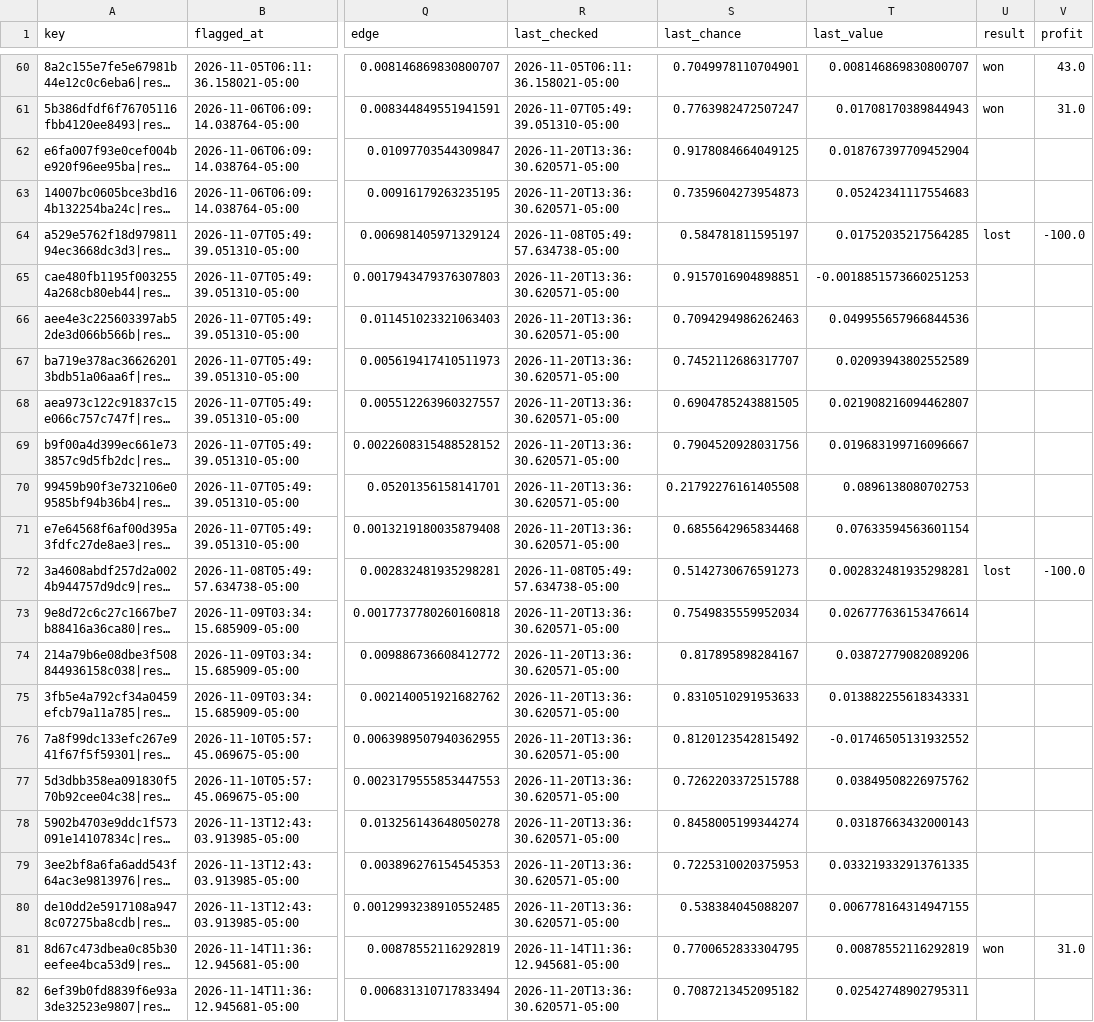
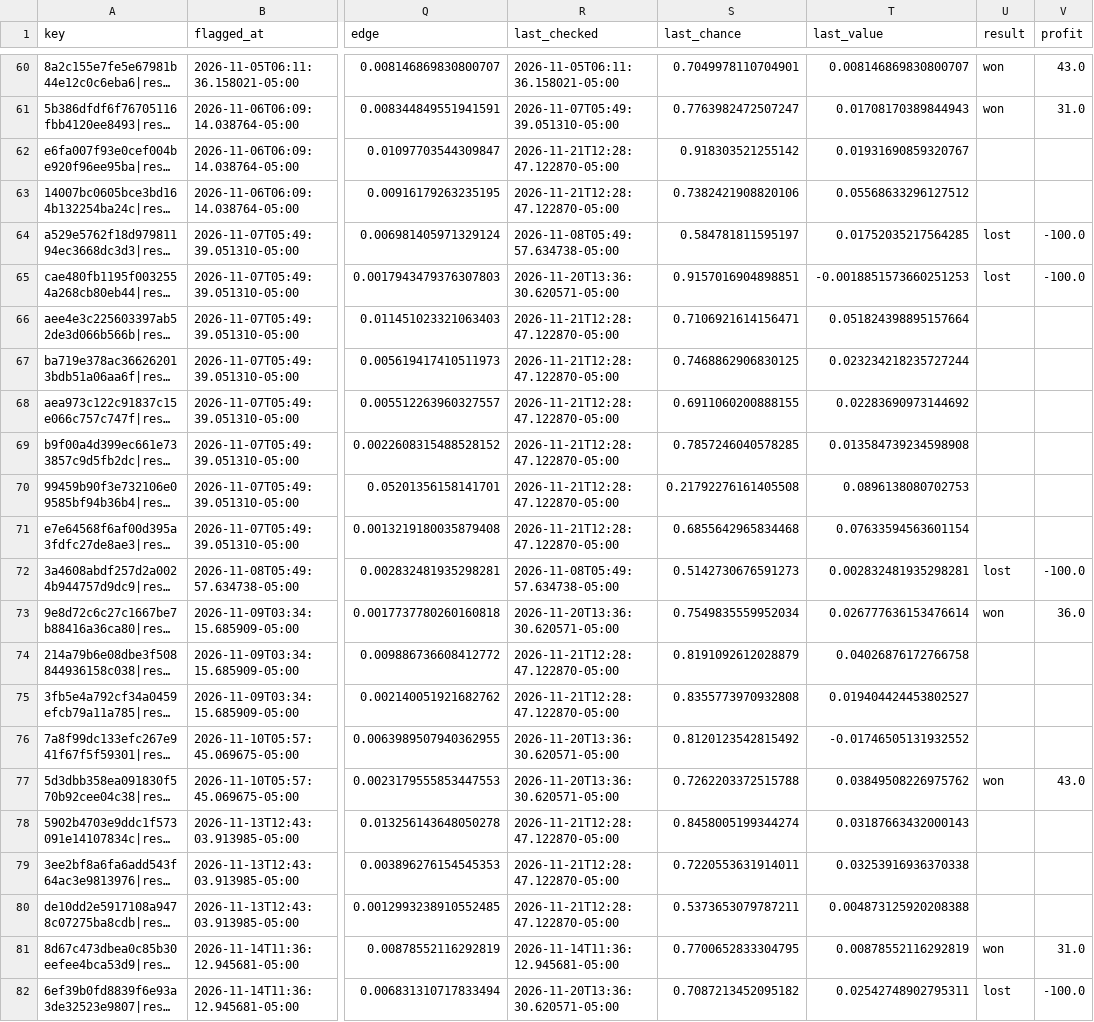
Before and after one commit to HughFOD/soccer-markets, a CSV file: data/track_record.csv, drawn as a sheet; only a part is shown, gaps mark what is left out; long unchanged cells end in …; the diff covers the shown part only; the diff names each change by its address in the sheet, - before the commit and + after, or states it on an @@ line.

```diff
--- a/data/track_record.csv
+++ b/data/track_record.csv
-R62:R63 (last_checked): 2026-11-20T13:36:30.620571-05:00
+R62:R63 (last_checked): 2026-11-21T12:28:47.122870-05:00
-S62 (last_chance): 0.9178084664049125
+S62 (last_chance): 0.918303521255142
-T62 (last_value): 0.018767397709452904
+T62 (last_value): 0.01931690859320767
-S63 (last_chance): 0.7359604273954873
+S63 (last_chance): 0.7382421908820106
-T63 (last_value): 0.05242341117554683
+T63 (last_value): 0.05568633296127512
-U65 (result): (empty)
+U65 (result): lost
-V65 (profit): (empty)
+V65 (profit): -100.0
-R66:R71 (last_checked): 2026-11-20T13:36:30.620571-05:00
+R66:R71 (last_checked): 2026-11-21T12:28:47.122870-05:00
-S66 (last_chance): 0.7094294986262463
+S66 (last_chance): 0.7106921614156471
-T66 (last_value): 0.049955657966844536
+T66 (last_value): 0.051824398895157664
-S67 (last_chance): 0.7452112686317707
+S67 (last_chance): 0.7468862906830125
-T67 (last_value): 0.02093943802552589
+T67 (last_value): 0.023234218235727244
-S68 (last_chance): 0.6904785243881505
+S68 (last_chance): 0.6911060200888155
-T68 (last_value): 0.021908216094462807
+T68 (last_value): 0.02283690973144692
-S69 (last_chance): 0.7904520928031756
+S69 (last_chance): 0.7857246040578285
-T69 (last_value): 0.019683199716096667
+T69 (last_value): 0.013584739234598908
-U73 (result): (empty)
+U73 (result): won
-V73 (profit): (empty)
+V73 (profit): 36.0
-R74:R75 (last_checked): 2026-11-20T13:36:30.620571-05:00
+R74:R75 (last_checked): 2026-11-21T12:28:47.122870-05:00
-S74 (last_chance): 0.817895898284167
+S74 (last_chance): 0.8191092612028879
-T74 (last_value): 0.03872779082089206
+T74 (last_value): 0.04026876172766758
-S75 (last_chance): 0.8310510291953633
+S75 (last_chance): 0.8355773970932808
-T75 (last_value): 0.013882255618343331
+T75 (last_value): 0.019404424453802527
-U77 (result): (empty)
+U77 (result): won
-V77 (profit): (empty)
+V77 (profit): 43.0
-R78:R80 (last_checked): 2026-11-20T13:36:30.620571-05:00
+R78:R80 (last_checked): 2026-11-21T12:28:47.122870-05:00
-S79 (last_chance): 0.7225310020375953
+S79 (last_chance): 0.7220553631914011
-T79 (last_value): 0.033219332913761335
+T79 (last_value): 0.03253916936370338
-S80 (last_chance): 0.538384045088207
+S80 (last_chance): 0.5373653079787211
-T80 (last_value): 0.006778164314947155
+T80 (last_value): 0.004873125920208388
-U82 (result): (empty)
+U82 (result): lost
-V82 (profit): (empty)
+V82 (profit): -100.0
```
Also changed, not shown: 5 added rows and 43 edited cells elsewhere in this file, data/credits.csv, docs/track-record.csv, 8 other files.
